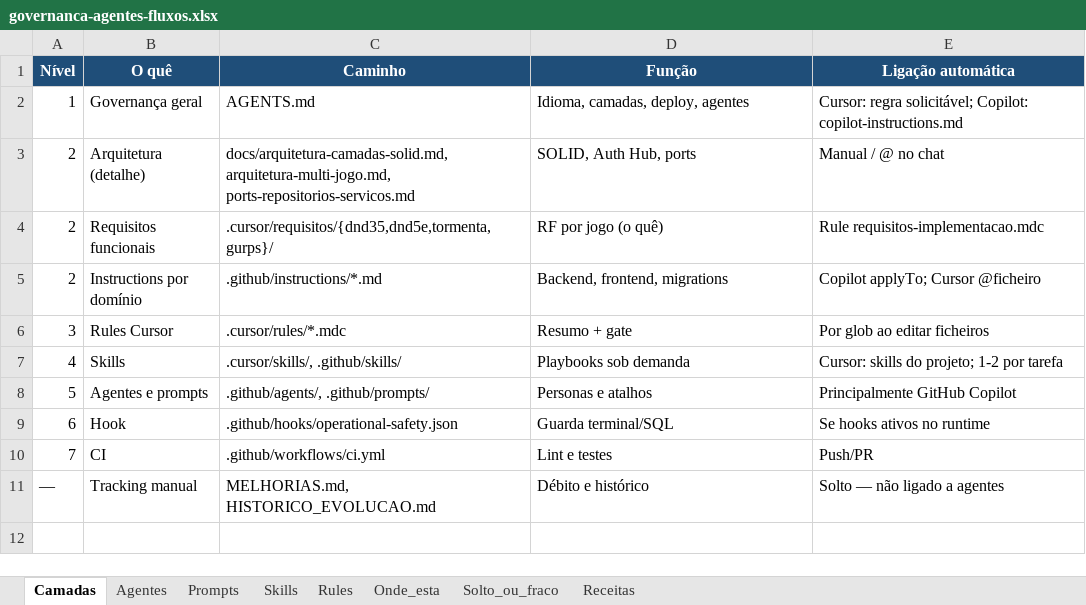
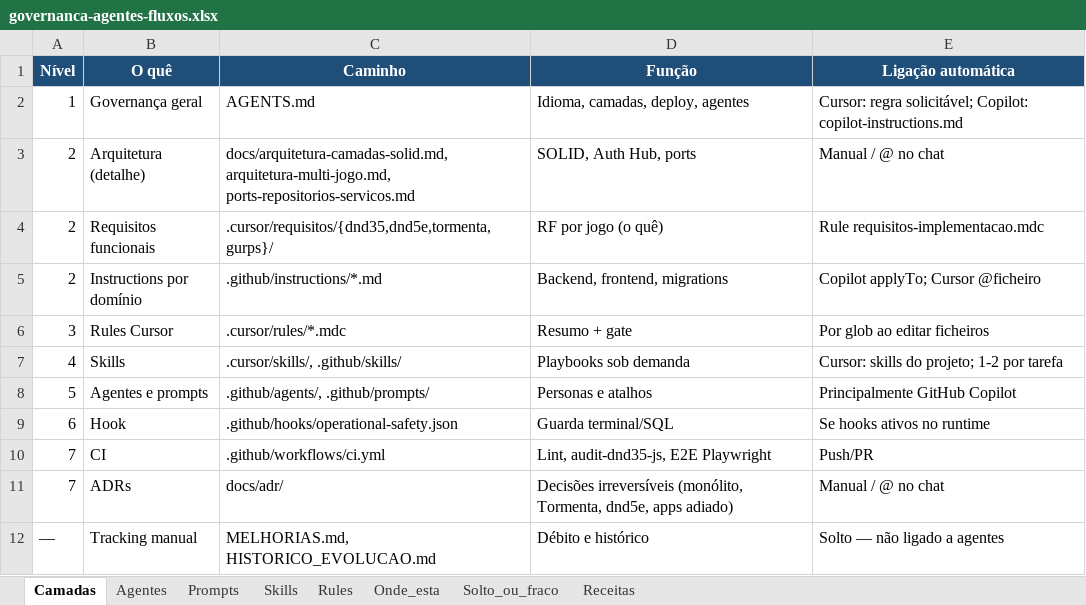
Before and after one commit to LuizBacaro/projetoRPG, an Excel workbook: docs/governanca-agentes-fluxos.xlsx, sheet Camadas, drawn as a sheet; values as stored, in another font and other column widths than the file's, no borders; the diff names each change by its address in the sheet, - before the commit and + after, or states it on an @@ line.

```diff
--- a/docs/governanca-agentes-fluxos.xlsx (sheet Camadas)
+++ b/docs/governanca-agentes-fluxos.xlsx (sheet Camadas)
-D10 (Função): Lint e testes
+D10 (Função): Lint, audit-dnd35-js, E2E Playwright
+row 11: 7 | ADRs | docs/adr/ | Decisões irreversíveis (monólito, Tormenta, dnd5e, apps adiado) | Manual / @ no chat
```
Also changed, not shown: sheet Onde_esta, sheet Receitas, 49 other files.
